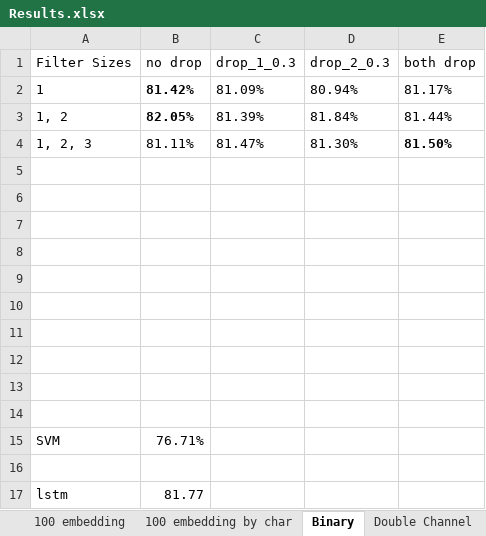
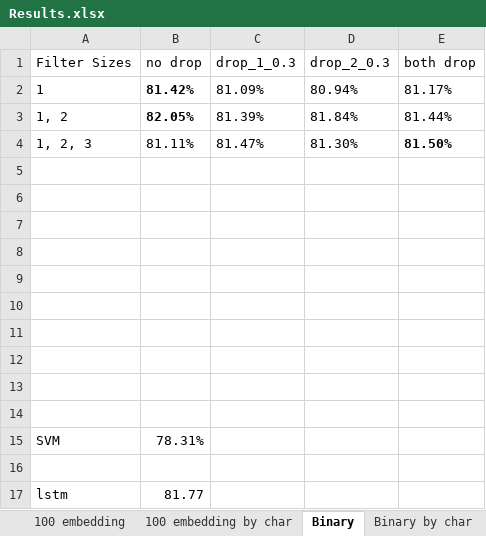
Before and after one commit to yaokai1117/MovieComment2Rating, an Excel workbook: Results.xlsx, sheet Binary, drawn as a sheet; values as stored, in another font and other column widths than the file's, no borders; the diff names each change by its address in the sheet, - before the commit and + after, or states it on an @@ line.

```diff
--- a/Results.xlsx (sheet Binary)
+++ b/Results.xlsx (sheet Binary)
+sheet tab: Binary by char
-B15 (no drop): 76.71%
+B15 (no drop): 78.31%
```
Also changed, not shown: sheet 100 embedding, 10 other files.
